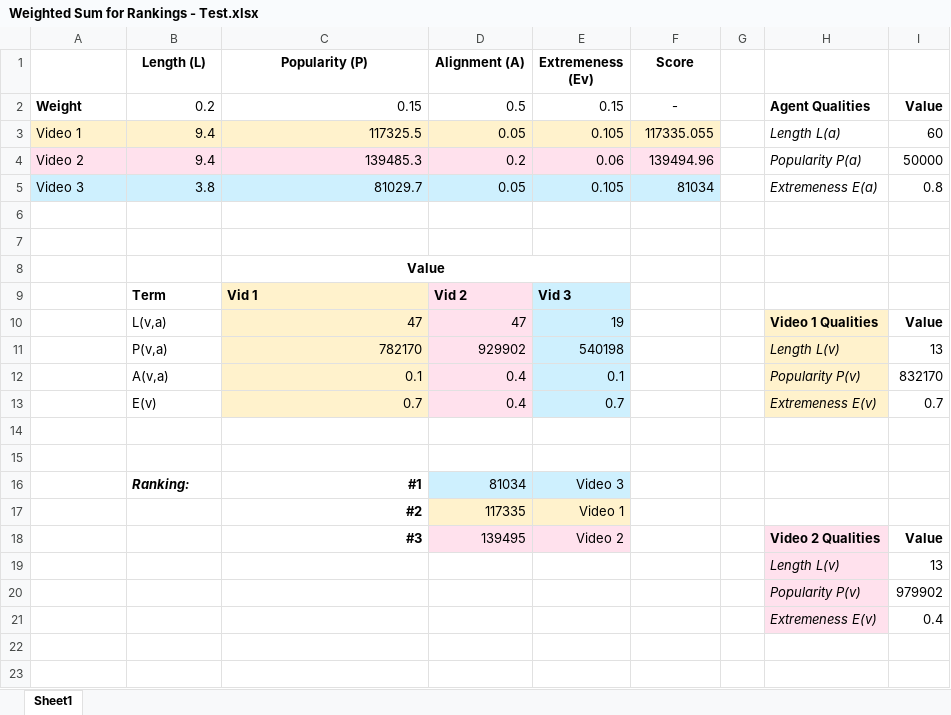
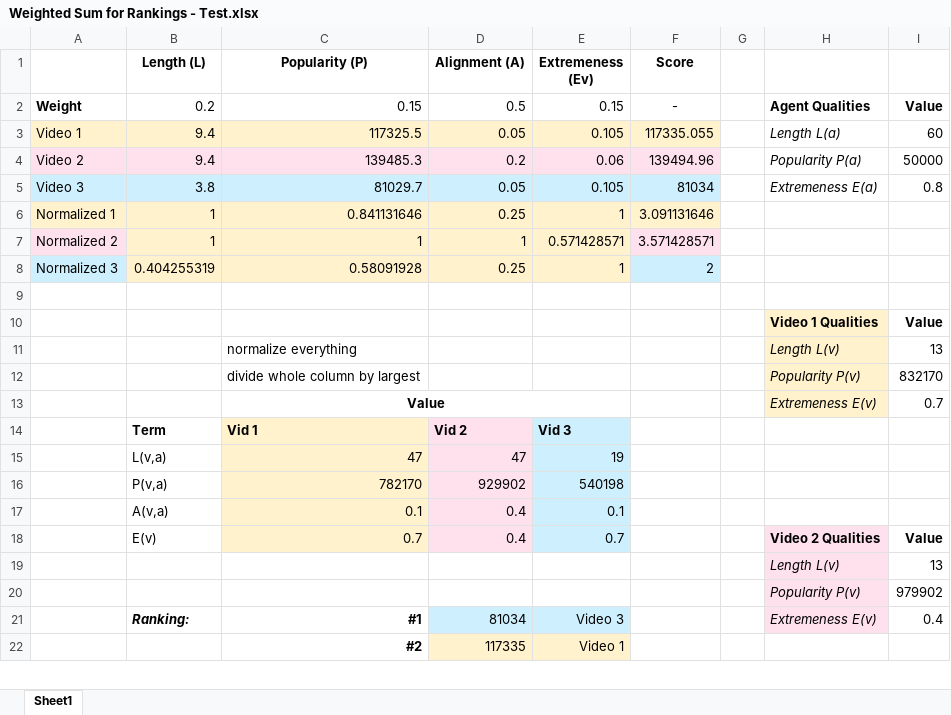
Before and after one commit to snyder-research-group/tools-of-justice, an Excel workbook: youtube simulation/Weighted Sum for Rankings - Test.xlsx, sheet Sheet1, drawn as a sheet; only a part is shown; values as stored, in another font and other column widths than the file's, no borders; charts and pictures not drawn; removed rows and columns are numbered as before the commit, all else as after; the diff covers the shown part only; the diff names each change by its address in the sheet, - before the commit and + after, or states it on an @@ line.

```diff
--- a/youtube simulation/Weighted Sum for Rankings - Test.xlsx (sheet Sheet1)
+++ b/youtube simulation/Weighted Sum for Rankings - Test.xlsx (sheet Sheet1)
+row 6: Normalized 1 | 1 | 0.841131646 | 0.25 | 1 | 3.091131646
+row 7: Normalized 2 | 1 | 1 | 1 | 0.571428571 | 3.571428571
+row 8: Normalized 3 | 0.404255319 | 0.58091928 | 0.25 | 1 | 2
-row 10: (empty)
+row 10:  |  |  |  |  |  |  | Video 1 Qualities | Value
-H10 fill: none
+H10 fill: #FFF2CC
-row 8:  |  | Value
+row 11:  |  | normalize everything |  |  |  |  | Length L(v) | 13
+row 12:  |  | divide whole column by largest |  |  |  |  | Popularity P(v) | 832170
+row 13:  |  | Value |  |  |  |  | Extremeness E(v) | 0.7
-H15: Video 1 Qualities
+H15: (empty)
-H15:H17 fill: #FFF2CC
+H15:H17 fill: none
-I15: Value
+I15: (empty)
-H16: Length L(v)
+H16: (empty)
-I16: 13
+I16: (empty)
-H17: Popularity P(v)
+H17: (empty)
-I17: 832170
+I17: (empty)
-H18: Extremeness E(v)
+H18: Video 2 Qualities
-H18 fill: #FFF2CC
+H18 fill: #FFE1ED
-H18:I18 bold: off
+H18:I18 bold: on
-H18 italic: on
+H18 italic: off
-I18: 0.7
+I18: Value
-row 14: (empty)
-row 15: (empty)
-row 16:  | Ranking: | #1 | 81034 | Video 3
-row 17:  |  | #2 | 117335 | Video 1
-row 18:  |  | #3 | 139495 | Video 2 |  |  | Video 2 Qualities | Value
-row 21:  |  |  |  |  |  |  | Extremeness E(v) | 0.4
-row 21: (empty)
+row 21:  | Ranking: | #1 | 81034 | Video 3 |  |  | Extremeness E(v) | 0.4
-D21:E21 fill: none
+D21:E21 fill: #CEF0FE
-H21 fill: none
+H21 fill: #FFE1ED
-row 22: (empty)
+row 22:  |  | #2 | 117335 | Video 1
-D22:E22 fill: none
+D22:E22 fill: #FFF2CC
```
Also changed, not shown: 6 added rows, 1 removed row, 1 edited cell and merged cells elsewhere in this sheet, 1 other file.
